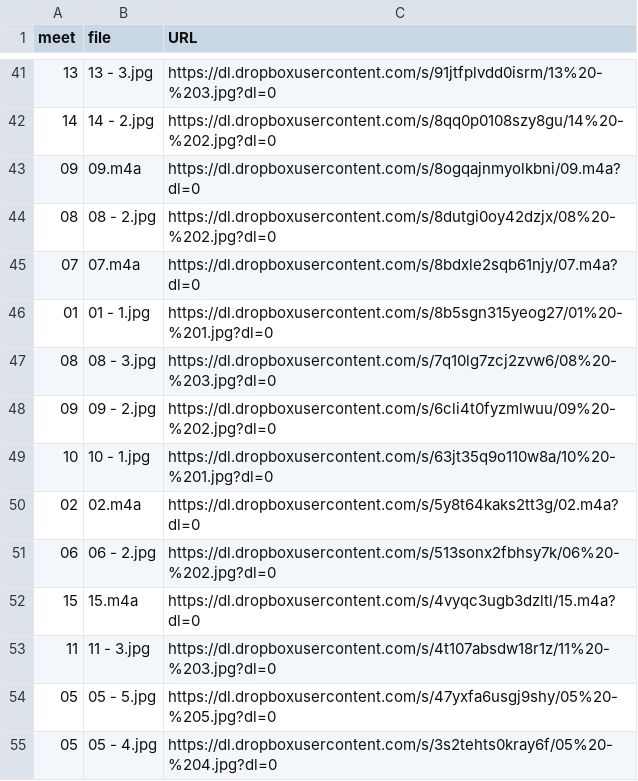
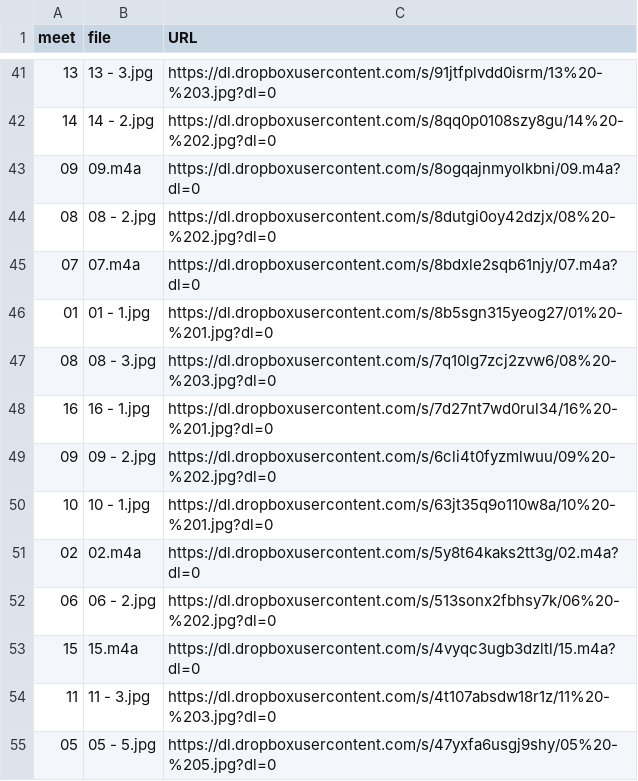
Before and after one commit to dhhepting/dhhepting.github.io, a CSV file: _data/teaching/media/CS-205-201910.csv, drawn as a sheet; only a part is shown, gaps mark what is left out; the shorter side is filled out with more unchanged rows; the diff names each change by its address in the sheet, - before the commit and + after, or states it on an @@ line.

Commit message:
Feb 12, fixes, with media

```diff
--- a/_data/teaching/media/CS-205-201910.csv
+++ b/_data/teaching/media/CS-205-201910.csv
+row 48: 16 | 16 - 1.jpg | https://dl.dropboxusercontent.com/s/7d27nt7wd0rul34/16%20-%201.jpg?dl=0
```
Also changed, not shown: 4 other files.
